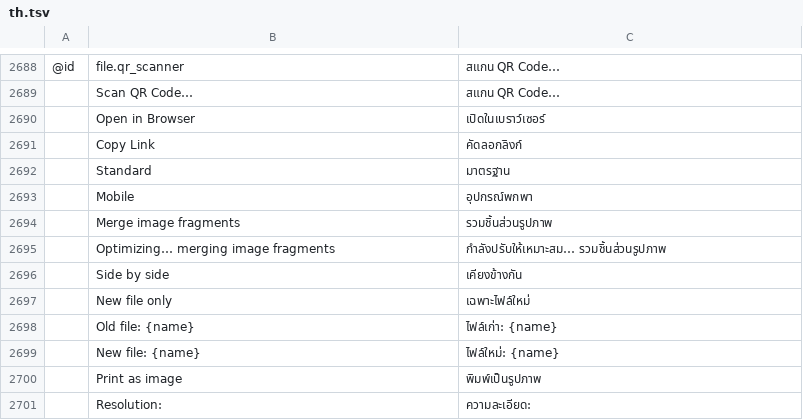
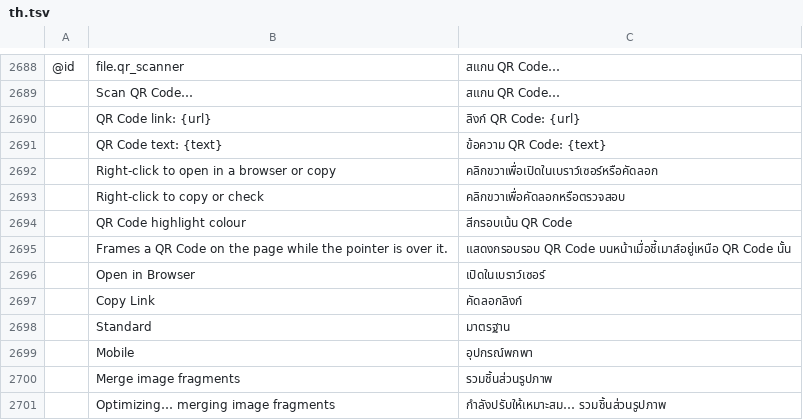
Before and after one commit to namkangwaan/DocCraftTH, a TSV file: crates/ui-egui/src/i18n/th.tsv, drawn as a sheet; only a part is shown, gaps mark what is left out; the shorter side is filled out with more unchanged rows; the diff names each change by its address in the sheet, - before the commit and + after, or states it on an @@ line.

```diff
--- a/crates/ui-egui/src/i18n/th.tsv
+++ b/crates/ui-egui/src/i18n/th.tsv
+row 2690:  | QR Code link: {url} | ลิงก์ QR Code: {url}
+row 2691:  | QR Code text: {text} | ข้อความ QR Code: {text}
+row 2692:  | Right-click to open in a browser or copy | คลิกขวาเพื่อเปิดในเบราว์เซอร์หรือคัดลอก
+row 2693:  | Right-click to copy or check | คลิกขวาเพื่อคัดลอกหรือตรวจสอบ
+row 2694:  | QR Code highlight colour | สีกรอบเน้น QR Code
+row 2695:  | Frames a QR Code on the page while the pointer is over it. | แสดงกรอบรอบ QR Code บนหน้าเมื่อชี้เมาส์อยู่เหนือ QR Code นั้น
```
Also changed, not shown: 5 other files.
